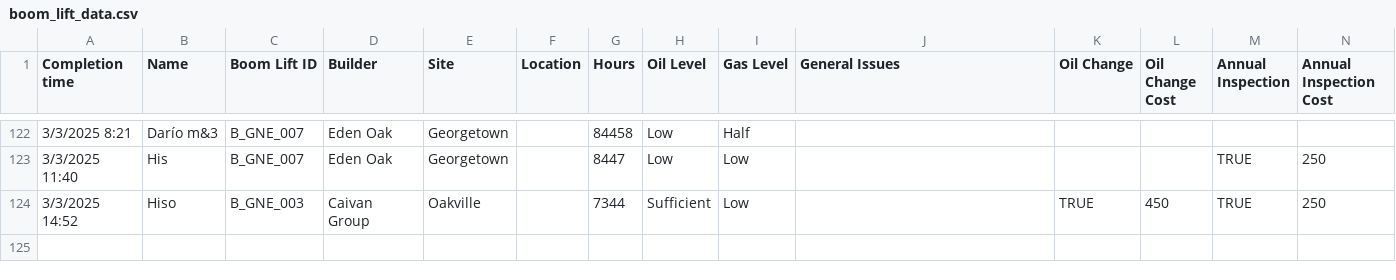
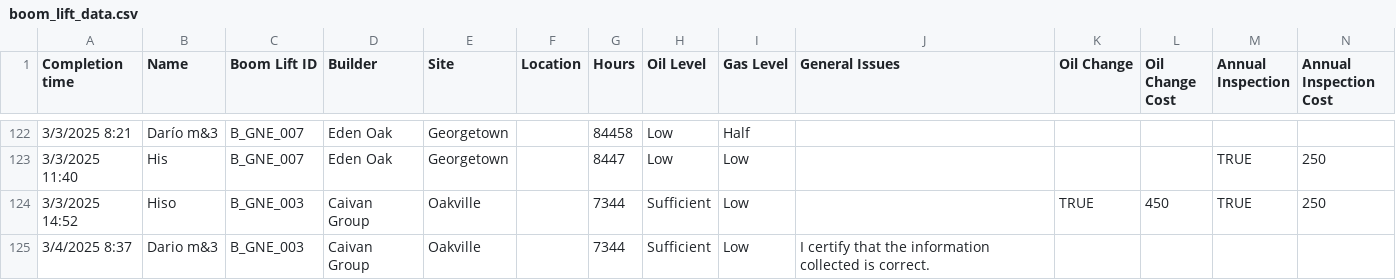
Before and after one commit to MDGeneralContracting/md-maintenance-website, a CSV file: data/boom_lift_data.csv, drawn as a sheet; only a part is shown, gaps mark what is left out; rows hold the shown columns only; the diff names each change by its address in the sheet, - before the commit and + after, or states it on an @@ line.

Commit message:
Update boom_lift_data.csv

```diff
--- a/data/boom_lift_data.csv
+++ b/data/boom_lift_data.csv
+row 125: 3/4/2025 8:37 | Dario m&3 | B_GNE_003 | Caivan Group | Oakville |  | 7344 | Sufficient | Low | I certify that the information collected is correct.
```
